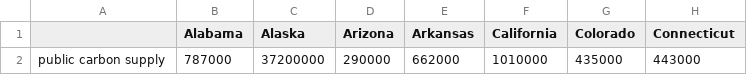
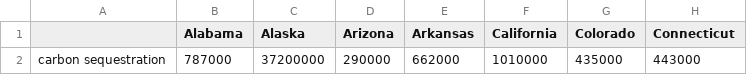
Before and after one commit to YingX110/TESdemo, a CSV file: data_inventory/Watershed_PubC.csv, drawn as a sheet; only a part is shown; the diff names each change by its address in the sheet, - before the commit and + after, or states it on an @@ line.

```diff
--- a/data_inventory/Watershed_PubC.csv
+++ b/data_inventory/Watershed_PubC.csv
-A2: public carbon supply
+A2: carbon sequestration
```
Also changed, not shown: data_inventory/County_PubC.csv, data_inventory/County_TotalC.csv, 10 other files.
